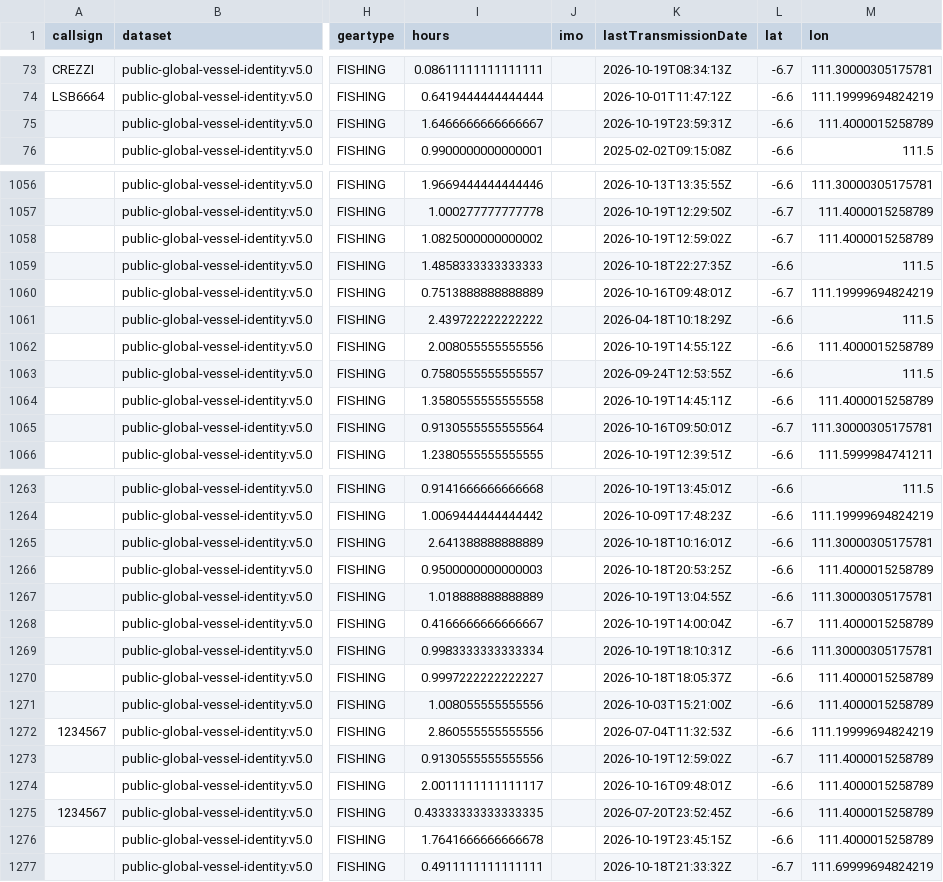
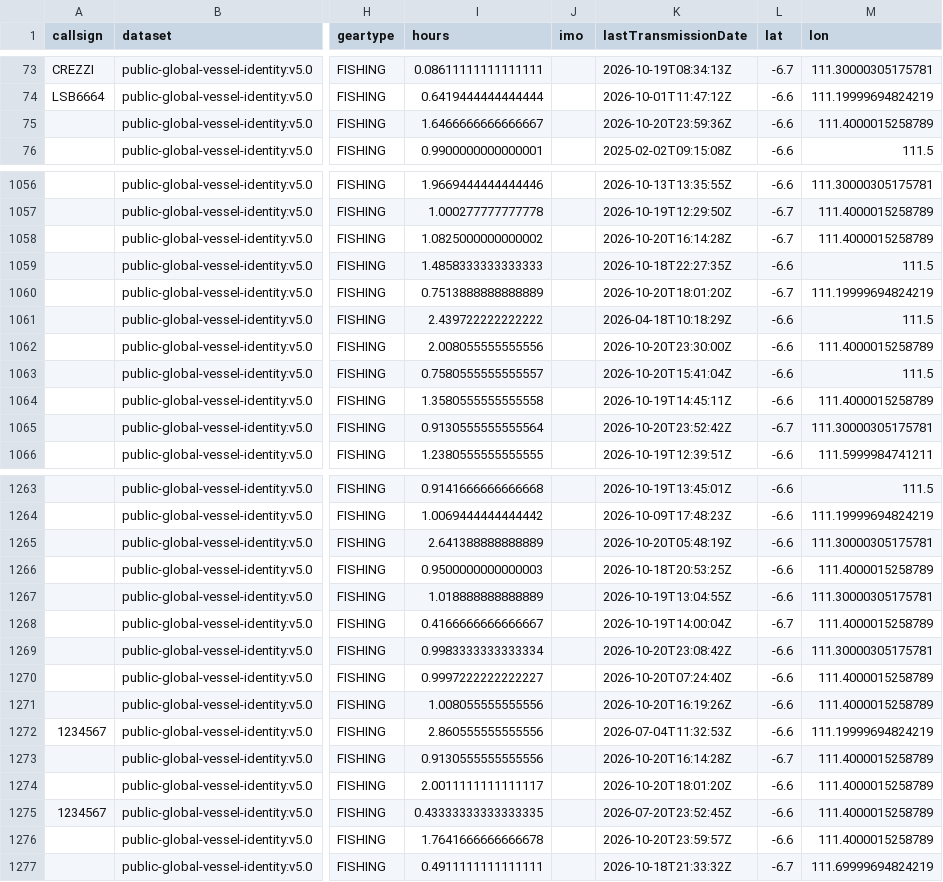
Before and after one commit to wongrembang/big_data_PDRB, a CSV file: data/raw/gfw_fishing_effort_rembang_raw.csv, drawn as a sheet; only a part is shown, gaps mark what is left out; the diff covers the shown part only; the diff names each change by its address in the sheet, - before the commit and + after, or states it on an @@ line.

```diff
--- a/data/raw/gfw_fishing_effort_rembang_raw.csv
+++ b/data/raw/gfw_fishing_effort_rembang_raw.csv
-K75 (lastTransmissionDate): 2026-10-19T23:59:31Z
+K75 (lastTransmissionDate): 2026-10-20T23:59:36Z
-K1058 (lastTransmissionDate): 2026-10-19T12:59:02Z
+K1058 (lastTransmissionDate): 2026-10-20T16:14:28Z
-K1060 (lastTransmissionDate): 2026-10-16T09:48:01Z
+K1060 (lastTransmissionDate): 2026-10-20T18:01:20Z
-K1062 (lastTransmissionDate): 2026-10-19T14:55:12Z
+K1062 (lastTransmissionDate): 2026-10-20T23:30:00Z
-K1063 (lastTransmissionDate): 2026-09-24T12:53:55Z
+K1063 (lastTransmissionDate): 2026-10-20T15:41:04Z
-K1065 (lastTransmissionDate): 2026-10-16T09:50:01Z
+K1065 (lastTransmissionDate): 2026-10-20T23:52:42Z
-K1265 (lastTransmissionDate): 2026-10-18T10:16:01Z
+K1265 (lastTransmissionDate): 2026-10-20T05:48:19Z
-K1269 (lastTransmissionDate): 2026-10-19T18:10:31Z
+K1269 (lastTransmissionDate): 2026-10-20T23:08:42Z
-K1270 (lastTransmissionDate): 2026-10-18T18:05:37Z
+K1270 (lastTransmissionDate): 2026-10-20T07:24:40Z
-K1271 (lastTransmissionDate): 2026-10-03T15:21:00Z
+K1271 (lastTransmissionDate): 2026-10-20T16:19:26Z
-K1273 (lastTransmissionDate): 2026-10-19T12:59:02Z
+K1273 (lastTransmissionDate): 2026-10-20T16:14:28Z
-K1274 (lastTransmissionDate): 2026-10-16T09:48:01Z
+K1274 (lastTransmissionDate): 2026-10-20T18:01:20Z
-K1276 (lastTransmissionDate): 2026-10-19T23:45:15Z
+K1276 (lastTransmissionDate): 2026-10-20T23:59:57Z
```
Also changed, not shown: 2 moved rows and 118 edited cells elsewhere in this file, 1 other file.
